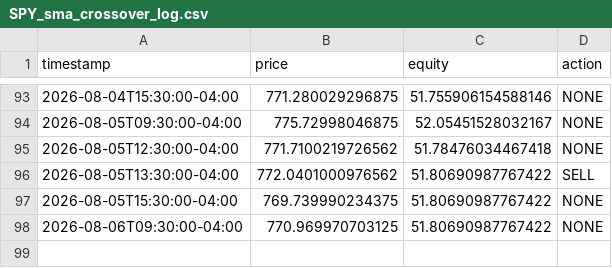
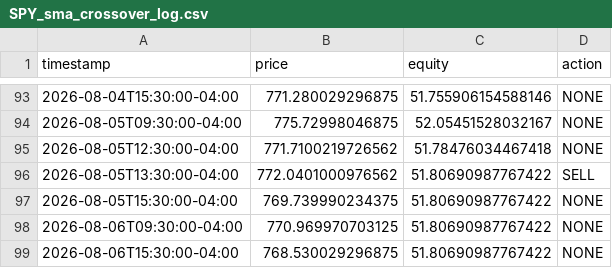
Before and after one commit to Oh-liver/trading-bot, a CSV file: state/SPY_sma_crossover_log.csv, drawn as a sheet; only a part is shown, gaps mark what is left out; the diff names each change by its address in the sheet, - before the commit and + after, or states it on an @@ line.

```diff
--- a/state/SPY_sma_crossover_log.csv
+++ b/state/SPY_sma_crossover_log.csv
+row 99: 2026-08-06T15:30:00-04:00 | 768.530029296875 | 51.80690987767422 | NONE
```
Also changed, not shown: 1 other file.
